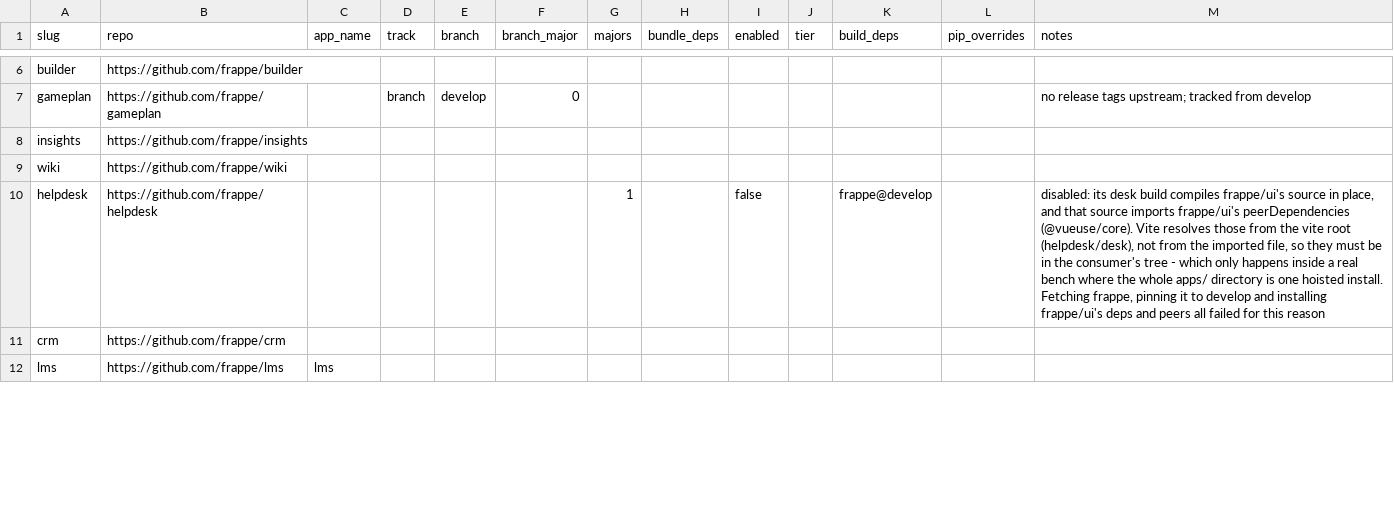
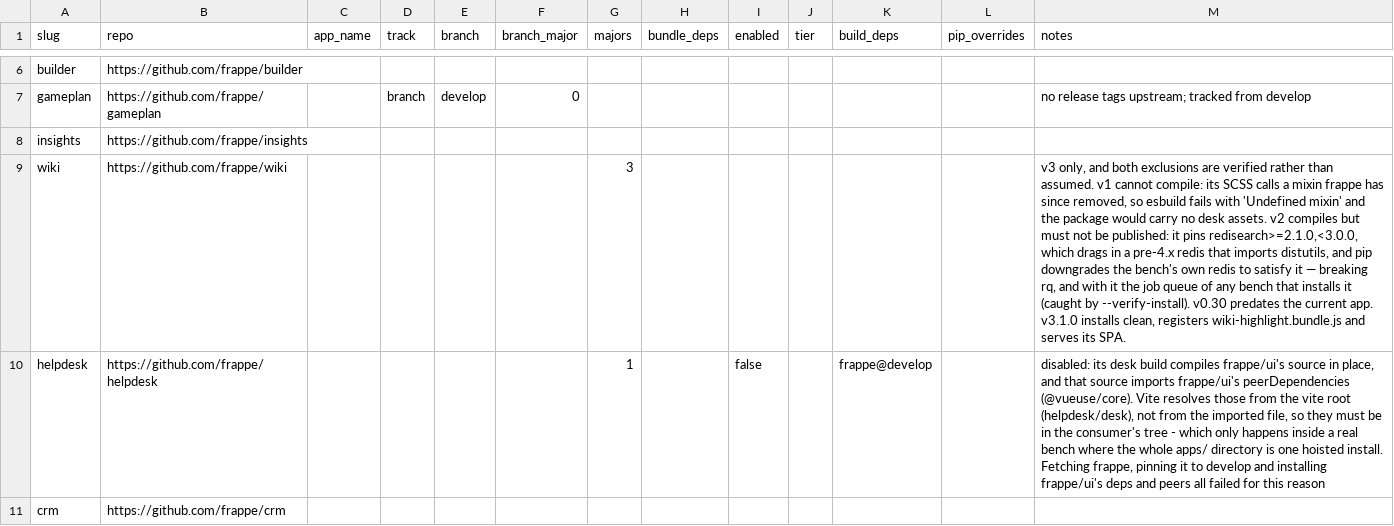
Before and after one commit to vyogotech/fpm, a CSV file: catalog/apps.csv, drawn as a sheet; only a part is shown, gaps mark what is left out; the shorter side is filled out with more unchanged rows; the diff names each change by its address in the sheet, - before the commit and + after, or states it on an @@ line.

Commit message:
chore(catalog): build only wiki v3
The row named no majors, so every tagged line was built, and each of the older
ones fails differently.

v1 cannot compile: its SCSS calls a mixin frappe has since removed, so esbuild
stops at "Undefined mixin" and the package would carry no desk assets at all.

v2 compiles but must not be published. It pins redisearch>=2.1.0,<3.0.0, which
drags in a pre-4.x redis that imports distutils; pip downgrades the bench's own
redis to satisfy it, rq stops importing, and the bench goes down with it — the
container died in both images. Neither SNE image has distutils, since both run
python 3.14, so this is not specific to the v17 one.

v0.30 predates the current app and nothing should install it.

v3.1.0 installs onto sne-develop and sne-version-16, registers
wiki-highlight.bundle.js in assets.json and serves its SPA, and is what anyone
installing frappe/wiki receives.

```diff
--- a/catalog/apps.csv
+++ b/catalog/apps.csv
-G9 (majors): (empty)
+G9 (majors): 3
-M9 (notes): (empty)
+M9 (notes): v3 only, and both exclusions are verified rather than assumed. v1 cannot compile: its SCSS calls a mixin frappe has since removed, so esbuild fails with 'Undefined mixin' and the package would carry no desk assets. v2 compiles but must not be published: it pins redisearch>=2.1.0,<3.0.0, which drags in a pre-4.x redis that imports distutils, and pip downgrades the bench's own redis to satisfy it — breaking rq, and with it the job queue of any bench that installs it (caught by --verify-install). v0.30 predates the current app. v3.1.0 installs clean, registers wiki-highlight.bundle.js and serves its SPA.
```
